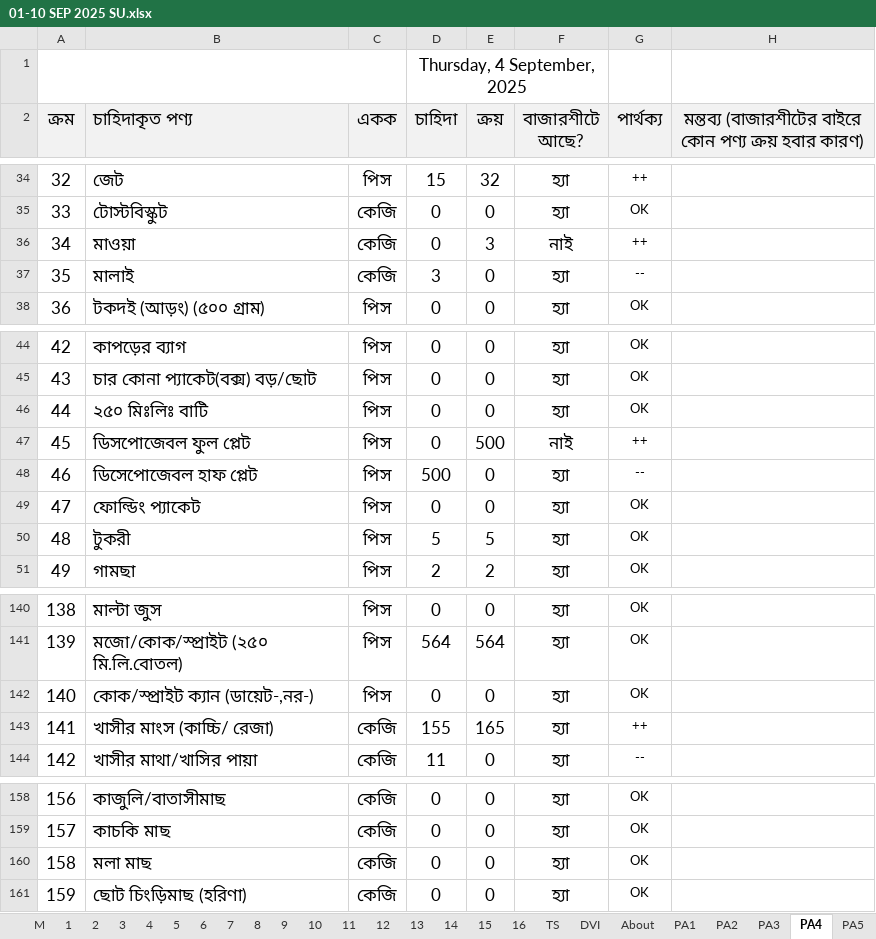
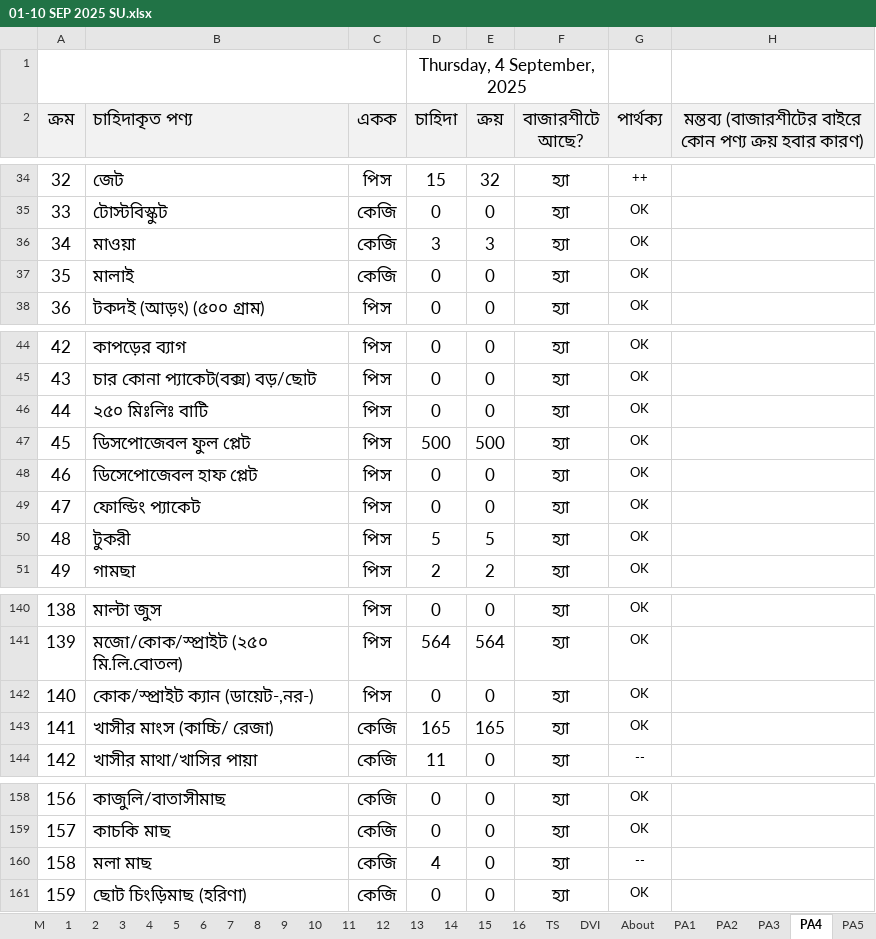
Before and after one commit to nshamim2026/office, an Excel workbook: Store/09-2025 ‍STORE GH/01-10 SEP 2025 SU.xlsx, sheet PA4, drawn as a sheet; only a part is shown, gaps mark what is left out; values as stored, in another font and other column widths than the file's, no borders; conditional formats not drawn; the diff names each change by its address in the sheet, - before the commit and + after, or states it on an @@ line.

```diff
--- a/Store/09-2025 ‍STORE GH/01-10 SEP 2025 SU.xlsx (sheet PA4)
+++ b/Store/09-2025 ‍STORE GH/01-10 SEP 2025 SU.xlsx (sheet PA4)
-D36 (চাহিদা): 0
+D36 (চাহিদা): 3
-F36 (বাজারশীটে আছে?): নাই
+F36 (বাজারশীটে আছে?): হ্যা
-G36 (পার্থক্য): ++
+G36 (পার্থক্য): OK
-D37 (চাহিদা): 3
+D37 (চাহিদা): 0
-G37 (পার্থক্য): --
+G37 (পার্থক্য): OK
-D47 (চাহিদা): 0
+D47 (চাহিদা): 500
-F47 (বাজারশীটে আছে?): নাই
+F47 (বাজারশীটে আছে?): হ্যা
-G47 (পার্থক্য): ++
+G47 (পার্থক্য): OK
-D48 (চাহিদা): 500
+D48 (চাহিদা): 0
-G48 (পার্থক্য): --
+G48 (পার্থক্য): OK
-D143 (চাহিদা): 155
+D143 (চাহিদা): 165
-G143 (পার্থক্য): ++
+G143 (পার্থক্য): OK
-D160 (চাহিদা): 0
+D160 (চাহিদা): 4
-G160 (পার্থক্য): OK
+G160 (পার্থক্য): --
```
Also changed, not shown: sheet R, sheet S, sheet PA9, sheet PA1, sheet H, sheet P, 8 more sheets, hidden cells.
